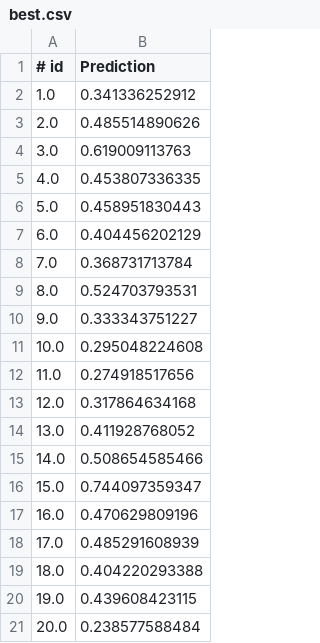
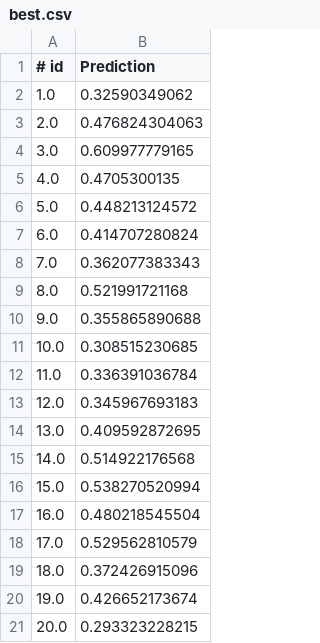
Before and after one commit to JinnArthas/CS589-Machine-learning-Assignmnets, a CSV file: HW04/Submission/Predictions/best.csv, drawn as a sheet.

```diff
--- a/HW04/Submission/Predictions/best.csv
+++ b/HW04/Submission/Predictions/best.csv
@@ -1,21 +1,21 @@
 # id,Prediction
-1.0,0.341336252912
-2.0,0.485514890626
-3.0,0.619009113763
-4.0,0.453807336335
-5.0,0.458951830443
-6.0,0.404456202129
-7.0,0.368731713784
-8.0,0.524703793531
-9.0,0.333343751227
-10.0,0.295048224608
-11.0,0.274918517656
-12.0,0.317864634168
-13.0,0.411928768052
-14.0,0.508654585466
-15.0,0.744097359347
-16.0,0.470629809196
-17.0,0.485291608939
-18.0,0.404220293388
-19.0,0.439608423115
-20.0,0.238577588484
+1.0,0.32590349062
+2.0,0.476824304063
+3.0,0.609977779165
+4.0,0.4705300135
+5.0,0.448213124572
+6.0,0.414707280824
+7.0,0.362077383343
+8.0,0.521991721168
+9.0,0.355865890688
+10.0,0.308515230685
+11.0,0.336391036784
+12.0,0.345967693183
+13.0,0.409592872695
+14.0,0.514922176568
+15.0,0.538270520994
+16.0,0.480218545504
+17.0,0.529562810579
+18.0,0.372426915096
+19.0,0.426652173674
+20.0,0.293323228215
```
Also changed, not shown: 16 other files.
